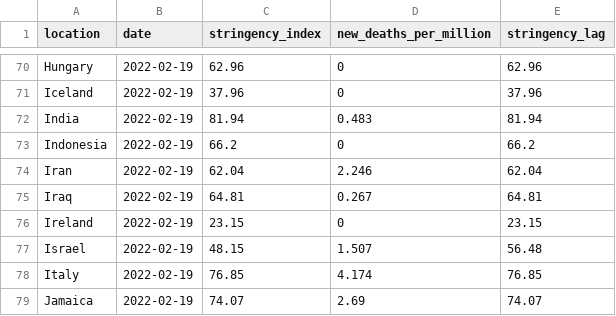
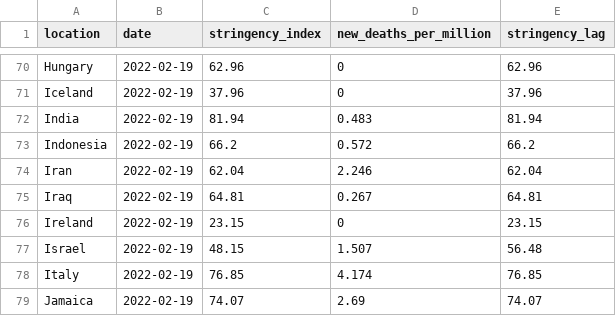
Before and after one commit to pixgarden/scrape-automation, a CSV file: policy_stringency.csv, drawn as a sheet; only a part is shown, gaps mark what is left out.

```diff
--- a/policy_stringency.csv
+++ b/policy_stringency.csv
@@ -72,3 +72,3 @@ Iceland,2022-02-19,37.96,0,37.96
 India,2022-02-19,81.94,0.483,81.94
-Indonesia,2022-02-19,66.2,0,66.2
+Indonesia,2022-02-19,66.2,0.572,66.2
 Iran,2022-02-19,62.04,2.246,62.04
```
Also changed, not shown: did_plot.csv, policy_vaxx.csv, 3 other files.
